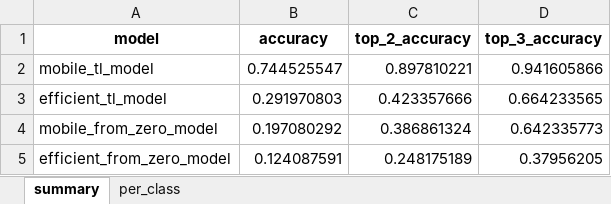
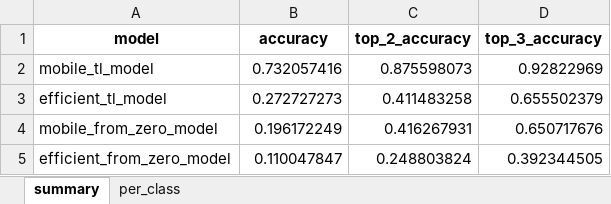
Before and after one commit to perrosdatos/deepfashion_categorization, an Excel workbook: results/summary/models_comparison_report.xlsx, sheet summary, drawn as a sheet; values as stored, in another font and other column widths than the file's, no borders; the diff names each change by its address in the sheet, - before the commit and + after, or states it on an @@ line.

```diff
--- a/results/summary/models_comparison_report.xlsx (sheet summary)
+++ b/results/summary/models_comparison_report.xlsx (sheet summary)
-B2 (accuracy): 0.744525547
+B2 (accuracy): 0.732057416
-C2 (top_2_accuracy): 0.897810221
+C2 (top_2_accuracy): 0.875598073
-D2 (top_3_accuracy): 0.941605866
+D2 (top_3_accuracy): 0.92822969
-B3 (accuracy): 0.291970803
+B3 (accuracy): 0.272727273
-C3 (top_2_accuracy): 0.423357666
+C3 (top_2_accuracy): 0.411483258
-D3 (top_3_accuracy): 0.664233565
+D3 (top_3_accuracy): 0.655502379
-B4 (accuracy): 0.197080292
+B4 (accuracy): 0.196172249
-C4 (top_2_accuracy): 0.386861324
+C4 (top_2_accuracy): 0.416267931
-D4 (top_3_accuracy): 0.642335773
+D4 (top_3_accuracy): 0.650717676
-B5 (accuracy): 0.124087591
+B5 (accuracy): 0.110047847
-C5 (top_2_accuracy): 0.248175189
+C5 (top_2_accuracy): 0.248803824
-D5 (top_3_accuracy): 0.37956205
+D5 (top_3_accuracy): 0.392344505
```
Also changed, not shown: sheet per_class, results/efficient_from_zero/classification_report.xlsx, results/efficient_tl/classification_report.xlsx, 5 other files.
